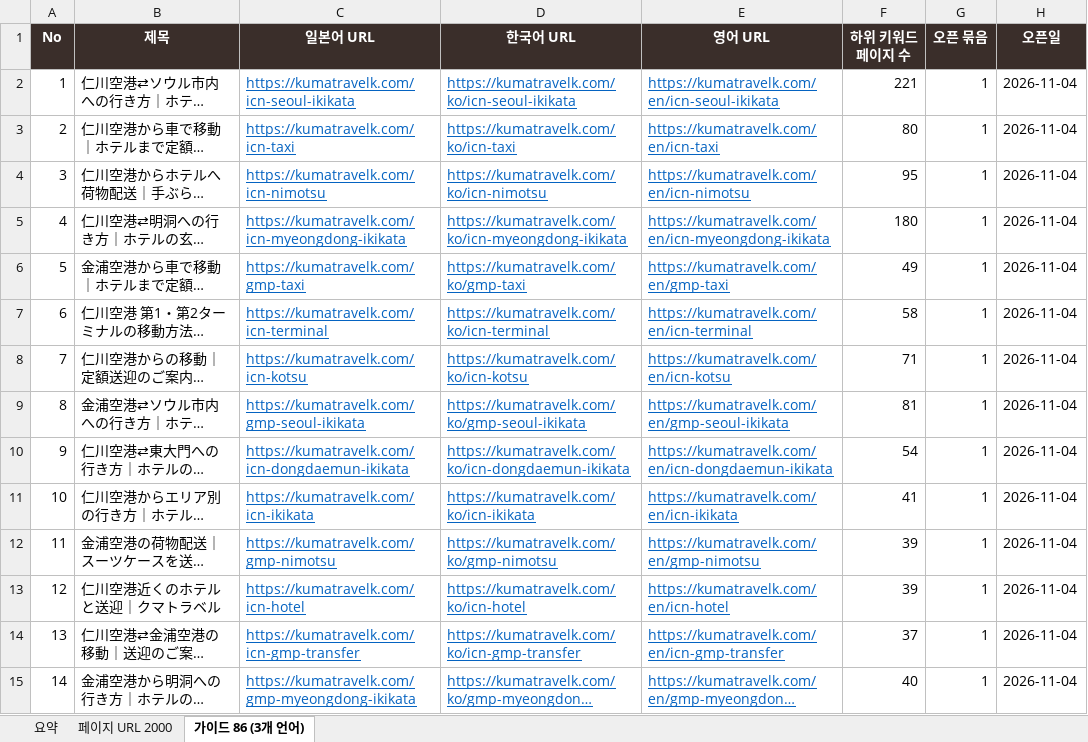
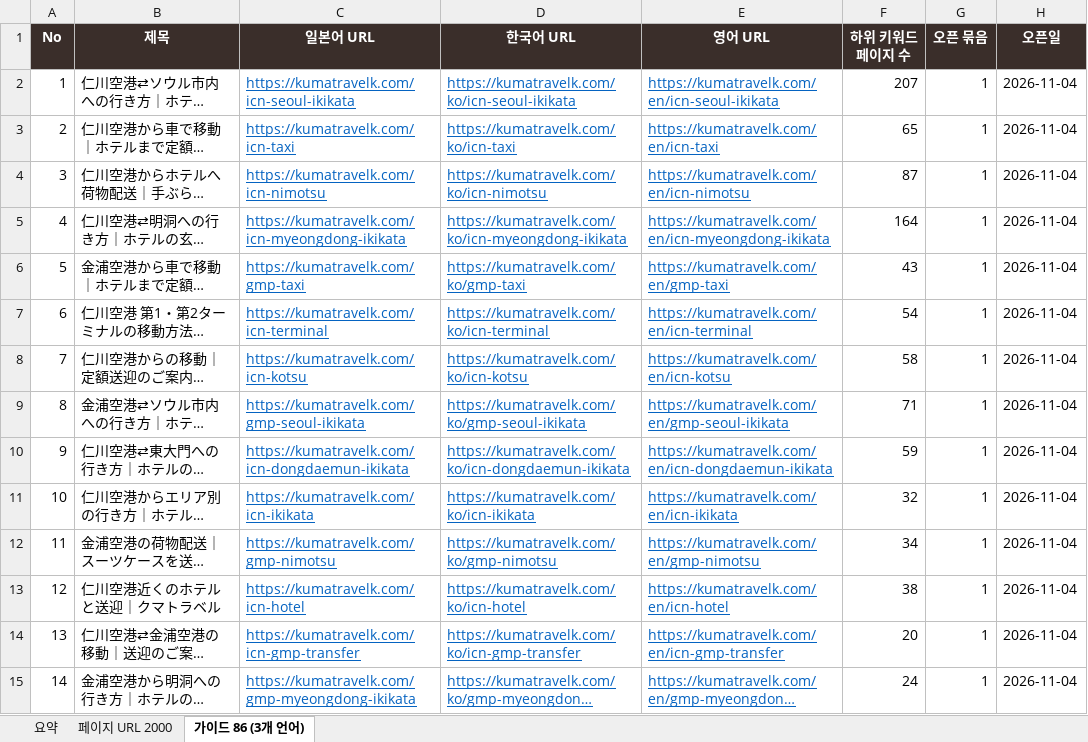
Before and after one commit to Jeongdonghwan/jp_prj, an Excel workbook: keywords/구마트래블_페이지URL_2000.xlsx, sheet 가이드 86 (3개 언어), drawn as a sheet; only a part is shown; long unchanged cells end in …; values as stored, in another font and other column widths than the file's, no borders; the diff covers the shown part only; the diff names each change by its address in the sheet, - before the commit and + after, or states it on an @@ line.

```diff
--- a/keywords/구마트래블_페이지URL_2000.xlsx (sheet 가이드 86 (3개 언어))
+++ b/keywords/구마트래블_페이지URL_2000.xlsx (sheet 가이드 86 (3개 언어))
-F2 (하위 키워드 페이지 수): 221
+F2 (하위 키워드 페이지 수): 207
-F3 (하위 키워드 페이지 수): 80
+F3 (하위 키워드 페이지 수): 65
-F4 (하위 키워드 페이지 수): 95
+F4 (하위 키워드 페이지 수): 87
-F5 (하위 키워드 페이지 수): 180
+F5 (하위 키워드 페이지 수): 164
-F6 (하위 키워드 페이지 수): 49
+F6 (하위 키워드 페이지 수): 43
-F7 (하위 키워드 페이지 수): 58
+F7 (하위 키워드 페이지 수): 54
-F8 (하위 키워드 페이지 수): 71
+F8 (하위 키워드 페이지 수): 58
-F9 (하위 키워드 페이지 수): 81
+F9 (하위 키워드 페이지 수): 71
-F10 (하위 키워드 페이지 수): 54
+F10 (하위 키워드 페이지 수): 59
-F11 (하위 키워드 페이지 수): 41
+F11 (하위 키워드 페이지 수): 32
-F12 (하위 키워드 페이지 수): 39
+F12 (하위 키워드 페이지 수): 34
-F13 (하위 키워드 페이지 수): 39
+F13 (하위 키워드 페이지 수): 38
-F14 (하위 키워드 페이지 수): 37
+F14 (하위 키워드 페이지 수): 20
-F15 (하위 키워드 페이지 수): 40
+F15 (하위 키워드 페이지 수): 24
```
Also changed, not shown: 38 edited cells elsewhere in this sheet, sheet 페이지 URL 2000, sheet 요약, 5 other files.
